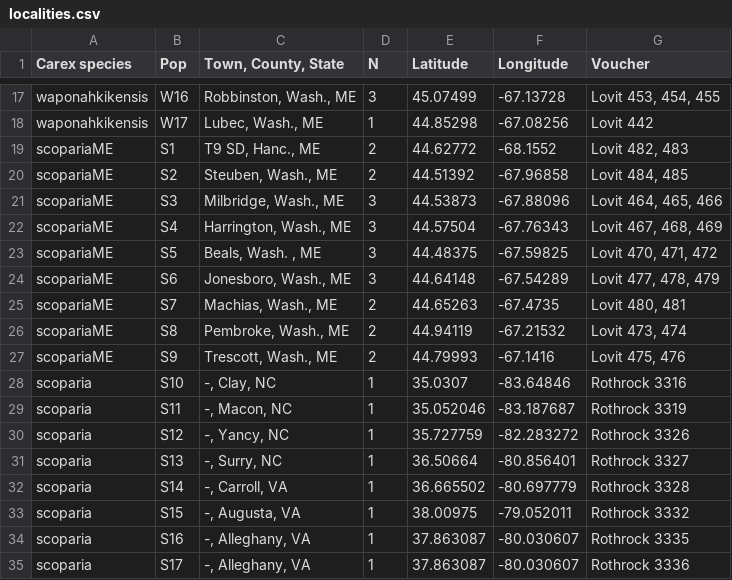
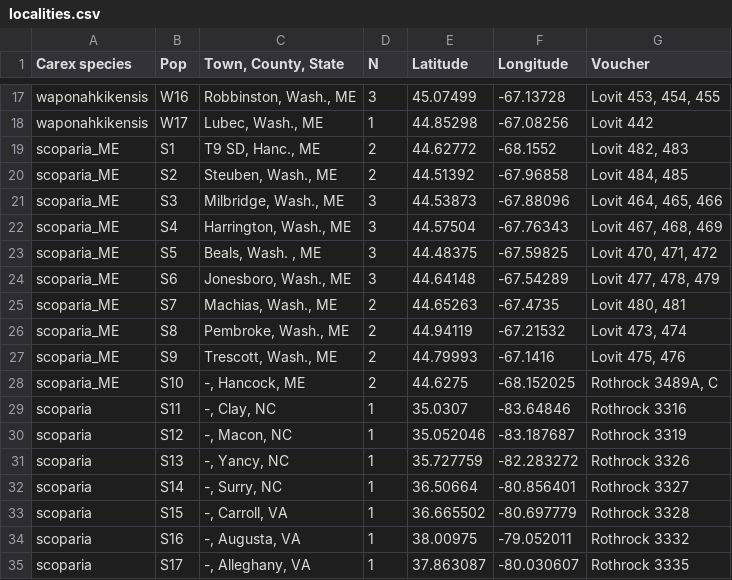
Before and after one commit to amesclir/maps, a CSV file: localities.csv, drawn as a sheet; only a part is shown, gaps mark what is left out; the diff covers the shown part only.

```diff
--- a/localities.csv
+++ b/localities.csv
@@ -18,18 +18,18 @@ waponahkikensis,W16,"Robbinston, Wash., ME",3,45.07499,-67.13728,"Lovit 453, 454
 waponahkikensis,W17,"Lubec, Wash., ME",1,44.85298,-67.08256,Lovit 442
-scopariaME,S1,"T9 SD, Hanc., ME",2,44.62772,-68.1552,"Lovit 482, 483"
-scopariaME,S2,"Steuben, Wash., ME",2,44.51392,-67.96858,"Lovit 484, 485"
-scopariaME,S3,"Milbridge, Wash., ME",3,44.53873,-67.88096,"Lovit 464, 465, 466"
-scopariaME,S4,"Harrington, Wash., ME",3,44.57504,-67.76343,"Lovit 467, 468, 469"
-scopariaME,S5,"Beals, Wash. , ME",3,44.48375,-67.59825,"Lovit 470, 471, 472"
-scopariaME,S6,"Jonesboro, Wash., ME",3,44.64148,-67.54289,"Lovit 477, 478, 479"
-scopariaME,S7,"Machias, Wash., ME",2,44.65263,-67.4735,"Lovit 480, 481"
-scopariaME,S8,"Pembroke, Wash., ME",2,44.94119,-67.21532,"Lovit 473, 474"
-scopariaME,S9,"Trescott, Wash., ME",2,44.79993,-67.1416,"Lovit 475, 476"
-scoparia,S10,"-, Clay, NC",1,35.0307,-83.64846,Rothrock 3316
-scoparia,S11,"-, Macon, NC",1,35.052046,-83.187687,Rothrock 3319
-scoparia,S12,"-, Yancy, NC",1,35.727759,-82.283272,Rothrock 3326
-scoparia,S13,"-, Surry, NC",1,36.50664,-80.856401,Rothrock  3327
-scoparia,S14,"-, Carroll, VA",1,36.665502,-80.697779,Rothrock  3328
-scoparia,S15,"-, Augusta, VA",1,38.00975,-79.052011,Rothrock  3332
-scoparia,S16,"-, Alleghany, VA",1,37.863087,-80.030607,Rothrock  3335
-scoparia,S17,"-, Alleghany, VA",1,37.863087,-80.030607,Rothrock  3336
+scoparia_ME,S1,"T9 SD, Hanc., ME",2,44.62772,-68.1552,"Lovit 482, 483"
+scoparia_ME,S2,"Steuben, Wash., ME",2,44.51392,-67.96858,"Lovit 484, 485"
+scoparia_ME,S3,"Milbridge, Wash., ME",3,44.53873,-67.88096,"Lovit 464, 465, 466"
+scoparia_ME,S4,"Harrington, Wash., ME",3,44.57504,-67.76343,"Lovit 467, 468, 469"
+scoparia_ME,S5,"Beals, Wash. , ME",3,44.48375,-67.59825,"Lovit 470, 471, 472"
+scoparia_ME,S6,"Jonesboro, Wash., ME",3,44.64148,-67.54289,"Lovit 477, 478, 479"
+scoparia_ME,S7,"Machias, Wash., ME",2,44.65263,-67.4735,"Lovit 480, 481"
+scoparia_ME,S8,"Pembroke, Wash., ME",2,44.94119,-67.21532,"Lovit 473, 474"
+scoparia_ME,S9,"Trescott, Wash., ME",2,44.79993,-67.1416,"Lovit 475, 476"
+scoparia_ME,S10,"-, Hancock, ME",2,44.6275,-68.152025,"Rothrock  3489A, C"
+scoparia,S11,"-, Clay, NC",1,35.0307,-83.64846,Rothrock 3316
+scoparia,S12,"-, Macon, NC",1,35.052046,-83.187687,Rothrock 3319
+scoparia,S13,"-, Yancy, NC",1,35.727759,-82.283272,Rothrock 3326
+scoparia,S14,"-, Surry, NC",1,36.50664,-80.856401,Rothrock  3327
+scoparia,S15,"-, Carroll, VA",1,36.665502,-80.697779,Rothrock  3328
+scoparia,S16,"-, Augusta, VA",1,38.00975,-79.052011,Rothrock  3332
+scoparia,S17,"-, Alleghany, VA",1,37.863087,-80.030607,Rothrock  3335
```
Also changed, not shown: 19 edited cells elsewhere in this file, 20 other files.
